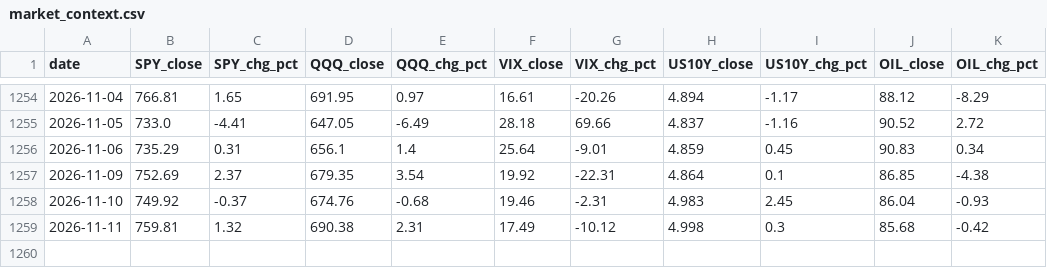
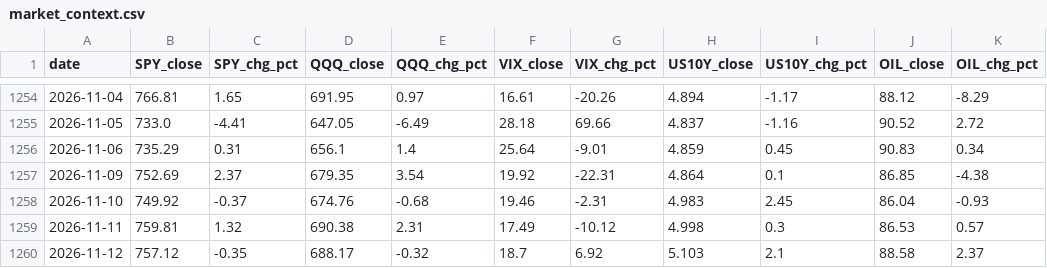
Before and after one commit to onedaysproductions-cpu/US-Stock, a CSV file: data/market_context.csv, drawn as a sheet; only a part is shown, gaps mark what is left out.

Commit message:
data: 2026-11-13

```diff
--- a/data/market_context.csv
+++ b/data/market_context.csv
@@ -1258,2 +1258,3 @@ date,SPY_close,SPY_chg_pct,QQQ_close,QQQ_chg_pct,VIX_close,VIX_chg_pct,US10Y_clo
 2026-11-10,749.92,-0.37,674.76,-0.68,19.46,-2.31,4.983,2.45,86.04,-0.93
-2026-11-11,759.81,1.32,690.38,2.31,17.49,-10.12,4.998,0.3,85.68,-0.42
+2026-11-11,759.81,1.32,690.38,2.31,17.49,-10.12,4.998,0.3,86.53,0.57
+2026-11-12,757.12,-0.35,688.17,-0.32,18.7,6.92,5.103,2.1,88.58,2.37
```
Also changed, not shown: 14 other files.
